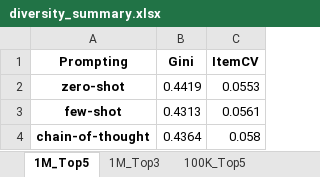
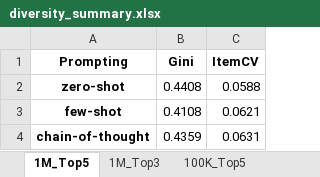
Before and after one commit to SarahBoudarat/Thesis, an Excel workbook: diversity_summary.xlsx, sheet 1M_Top5, drawn as a sheet; values as stored, in another font and other column widths than the file's, no borders; the diff names each change by its address in the sheet, - before the commit and + after, or states it on an @@ line.

```diff
--- a/diversity_summary.xlsx (sheet 1M_Top5)
+++ b/diversity_summary.xlsx (sheet 1M_Top5)
-B2 (Gini): 0.4419
+B2 (Gini): 0.4408
-C2 (ItemCV): 0.0553
+C2 (ItemCV): 0.0588
-B3 (Gini): 0.4313
+B3 (Gini): 0.4108
-C3 (ItemCV): 0.0561
+C3 (ItemCV): 0.0621
-B4 (Gini): 0.4364
+B4 (Gini): 0.4359
-C4 (ItemCV): 0.058
+C4 (ItemCV): 0.0631
```
Also changed, not shown: sheet 100K_Top5, sheet 1M_Top3, sheet 100K_Top3, summary_metrics_only.xlsx, 23 other files.
